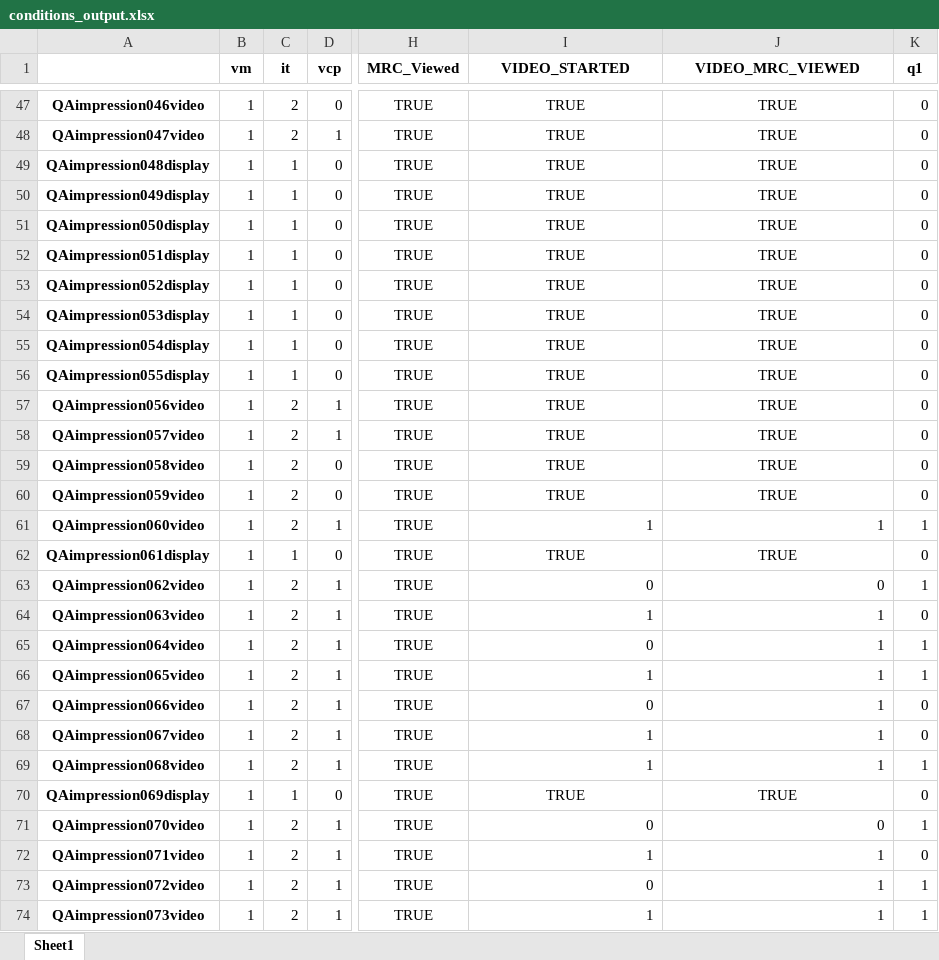
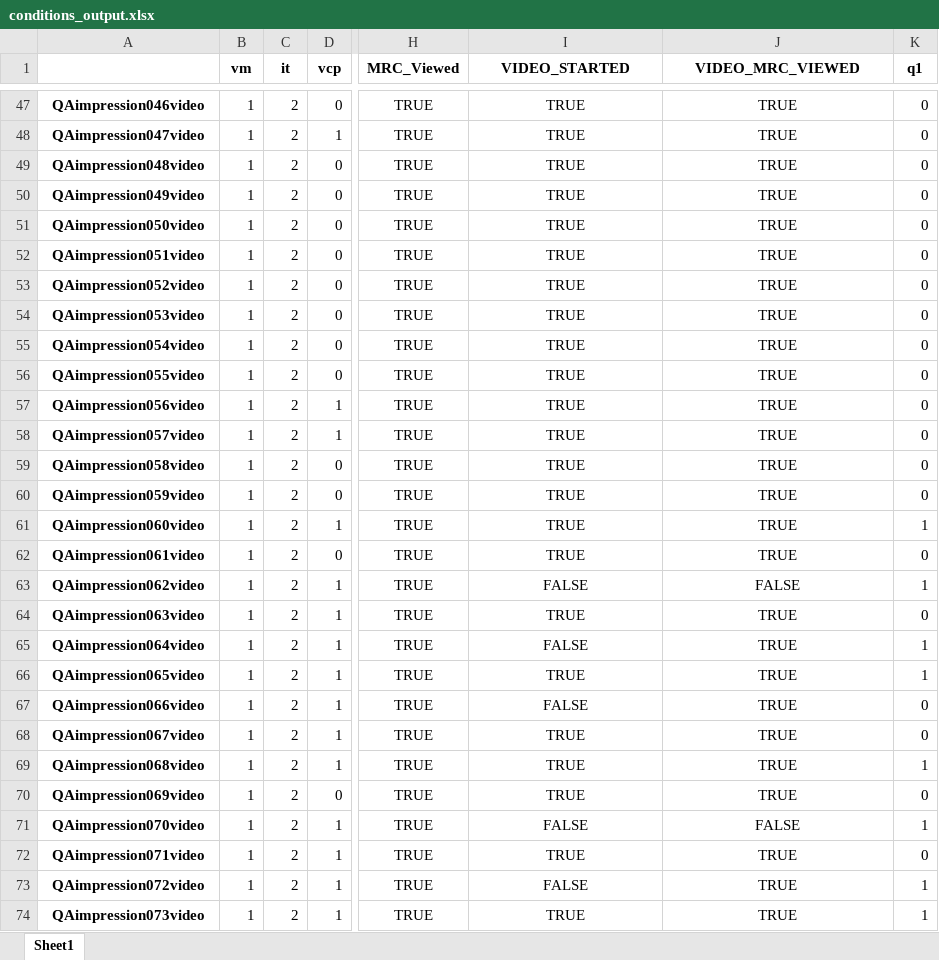
Before and after one commit to chronophobich/condition_framework, an Excel workbook: conditions_output.xlsx, sheet Sheet1, drawn as a sheet; only a part is shown, gaps mark what is left out; values as stored, in another font and other column widths than the file's, no borders; the diff covers the shown part only; the diff names each change by its address in the sheet, - before the commit and + after, or states it on an @@ line.

Commit message:
added function to get list and default values

```diff
--- a/conditions_output.xlsx (sheet Sheet1)
+++ b/conditions_output.xlsx (sheet Sheet1)
-A49: QAimpression048display
+A49: QAimpression048video
-C49:C56 (it): 1
+C49:C56 (it): 2
-A50: QAimpression049display
+A50: QAimpression049video
-A51: QAimpression050display
+A51: QAimpression050video
-A52: QAimpression051display
+A52: QAimpression051video
-A53: QAimpression052display
+A53: QAimpression052video
-A54: QAimpression053display
+A54: QAimpression053video
-A55: QAimpression054display
+A55: QAimpression054video
-A56: QAimpression055display
+A56: QAimpression055video
-I61 (VIDEO_STARTED): 1
+I61 (VIDEO_STARTED): TRUE
-I61:J61 alignment: right
+I61:J61 alignment: center
-J61 (VIDEO_MRC_VIEWED): 1
+J61 (VIDEO_MRC_VIEWED): TRUE
-A62: QAimpression061display
+A62: QAimpression061video
-C62 (it): 1
+C62 (it): 2
-I63 (VIDEO_STARTED): 0
+I63 (VIDEO_STARTED): FALSE
-I63:J69 alignment: right
+I63:J69 alignment: center
-J63 (VIDEO_MRC_VIEWED): 0
+J63 (VIDEO_MRC_VIEWED): FALSE
-I64 (VIDEO_STARTED): 1
+I64 (VIDEO_STARTED): TRUE
-J64:J69 (VIDEO_MRC_VIEWED): 1
+J64:J69 (VIDEO_MRC_VIEWED): TRUE
-I65 (VIDEO_STARTED): 0
+I65 (VIDEO_STARTED): FALSE
-I66 (VIDEO_STARTED): 1
+I66 (VIDEO_STARTED): TRUE
-I67 (VIDEO_STARTED): 0
+I67 (VIDEO_STARTED): FALSE
-I68:I69 (VIDEO_STARTED): 1
+I68:I69 (VIDEO_STARTED): TRUE
-A70: QAimpression069display
+A70: QAimpression069video
-C70 (it): 1
+C70 (it): 2
-I71 (VIDEO_STARTED): 0
+I71 (VIDEO_STARTED): FALSE
-I71:J74 alignment: right
+I71:J74 alignment: center
-J71 (VIDEO_MRC_VIEWED): 0
+J71 (VIDEO_MRC_VIEWED): FALSE
-I72 (VIDEO_STARTED): 1
+I72 (VIDEO_STARTED): TRUE
-J72:J74 (VIDEO_MRC_VIEWED): 1
+J72:J74 (VIDEO_MRC_VIEWED): TRUE
-I73 (VIDEO_STARTED): 0
+I73 (VIDEO_STARTED): FALSE
-I74 (VIDEO_STARTED): 1
+I74 (VIDEO_STARTED): TRUE
```
Also changed, not shown: 100 edited cells and cell formats elsewhere in this sheet, 6 other files.
